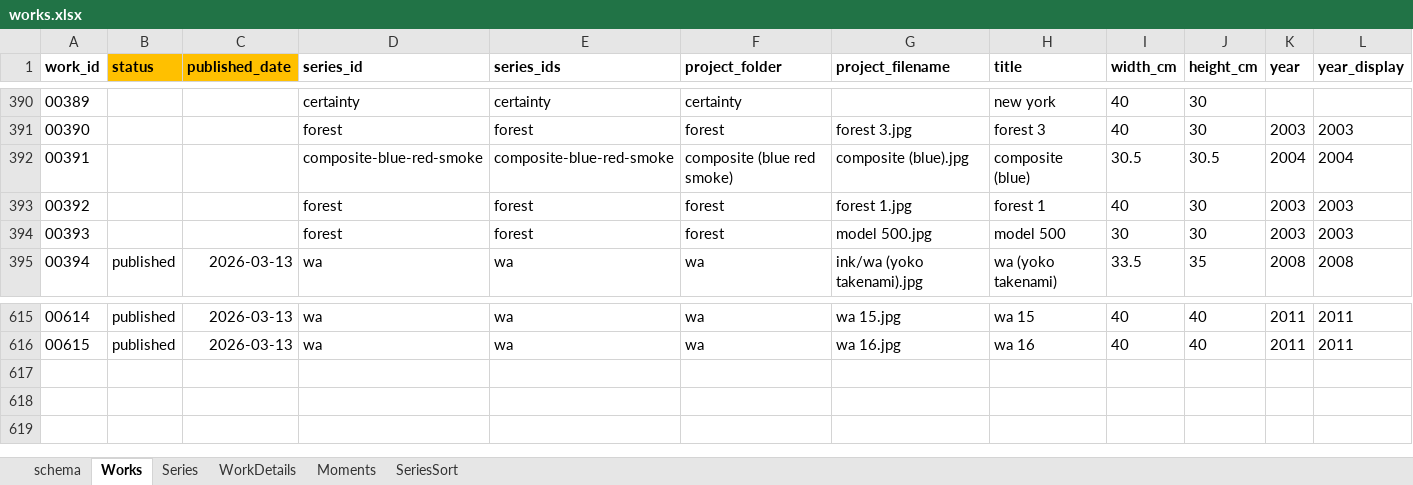
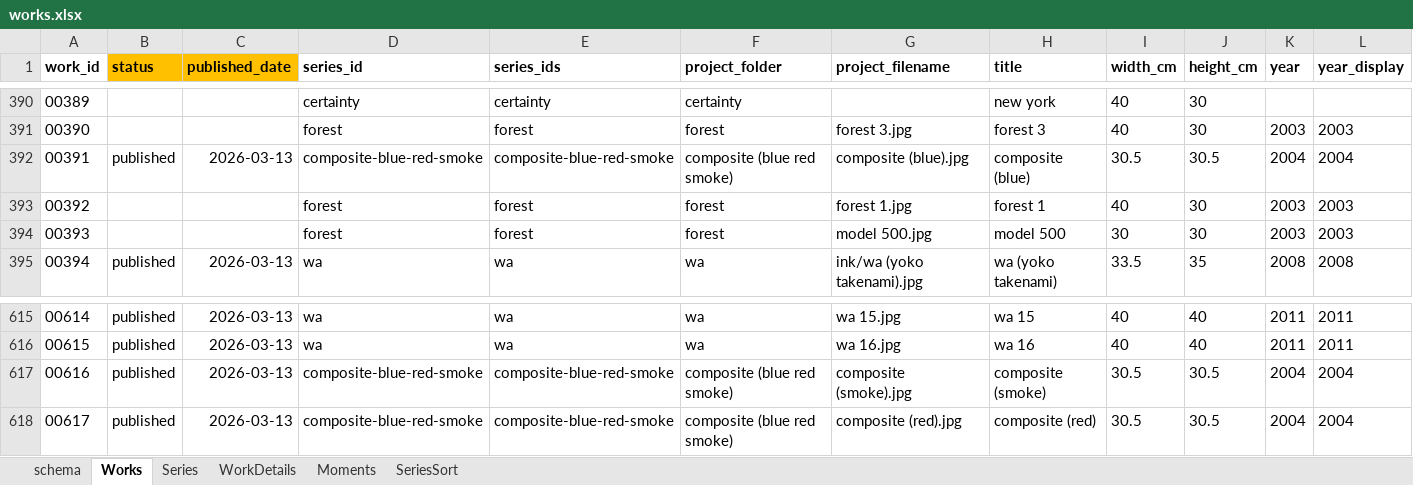
Before and after one commit to dotlineform/dotlineform-site, an Excel workbook: data/works.xlsx, sheet Works, drawn as a sheet; only a part is shown, gaps mark what is left out; values as stored, in another font and other column widths than the file's, no borders; rows hold the shown columns only; the diff names each change by its address in the sheet, - before the commit and + after, or states it on an @@ line.

Commit message:
published work

```diff
--- a/data/works.xlsx (sheet Works)
+++ b/data/works.xlsx (sheet Works)
-B392 (status): (empty)
+B392 (status): published
-C392 (published_date): (empty)
+C392 (published_date): 2026-03-13
+row 617: 00616 | published | 2026-03-13 | composite-blue-red-smoke | composite-blue-red-smoke | composite (blue red smoke) | composite (smoke).jpg | composite (smoke) | 30.5 | 30.5 | 2004 | 2004
+row 618: 00617 | published | 2026-03-13 | composite-blue-red-smoke | composite-blue-red-smoke | composite (blue red smoke) | composite (red).jpg | composite (red) | 30.5 | 30.5 | 2004 | 2004
```
Also changed, not shown: sheet Series, 17 other files.
